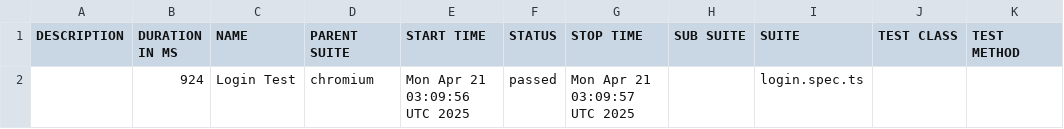
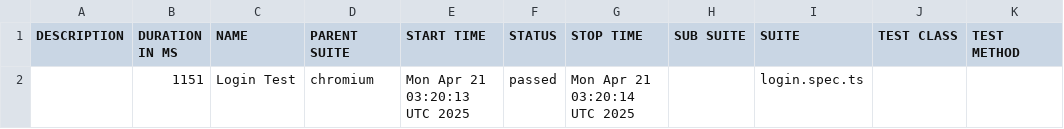
Before and after one commit to FVlejandro/cl-autoweb-demostration, a CSV file: data/suites.csv, drawn as a sheet.

```diff
--- a/data/suites.csv
+++ b/data/suites.csv
@@ -1,2 +1,2 @@
 "DESCRIPTION","DURATION IN MS","NAME","PARENT SUITE","START TIME","STATUS","STOP TIME","SUB SUITE","SUITE","TEST CLASS","TEST METHOD"
-"","924","Login Test","chromium","Mon Apr 21 03:09:56 UTC 2025","passed","Mon Apr 21 03:09:57 UTC 2025","","login.spec.ts","",""
+"","1151","Login Test","chromium","Mon Apr 21 03:20:13 UTC 2025","passed","Mon Apr 21 03:20:14 UTC 2025","","login.spec.ts","",""
```
Also changed, not shown: 17 other files.
